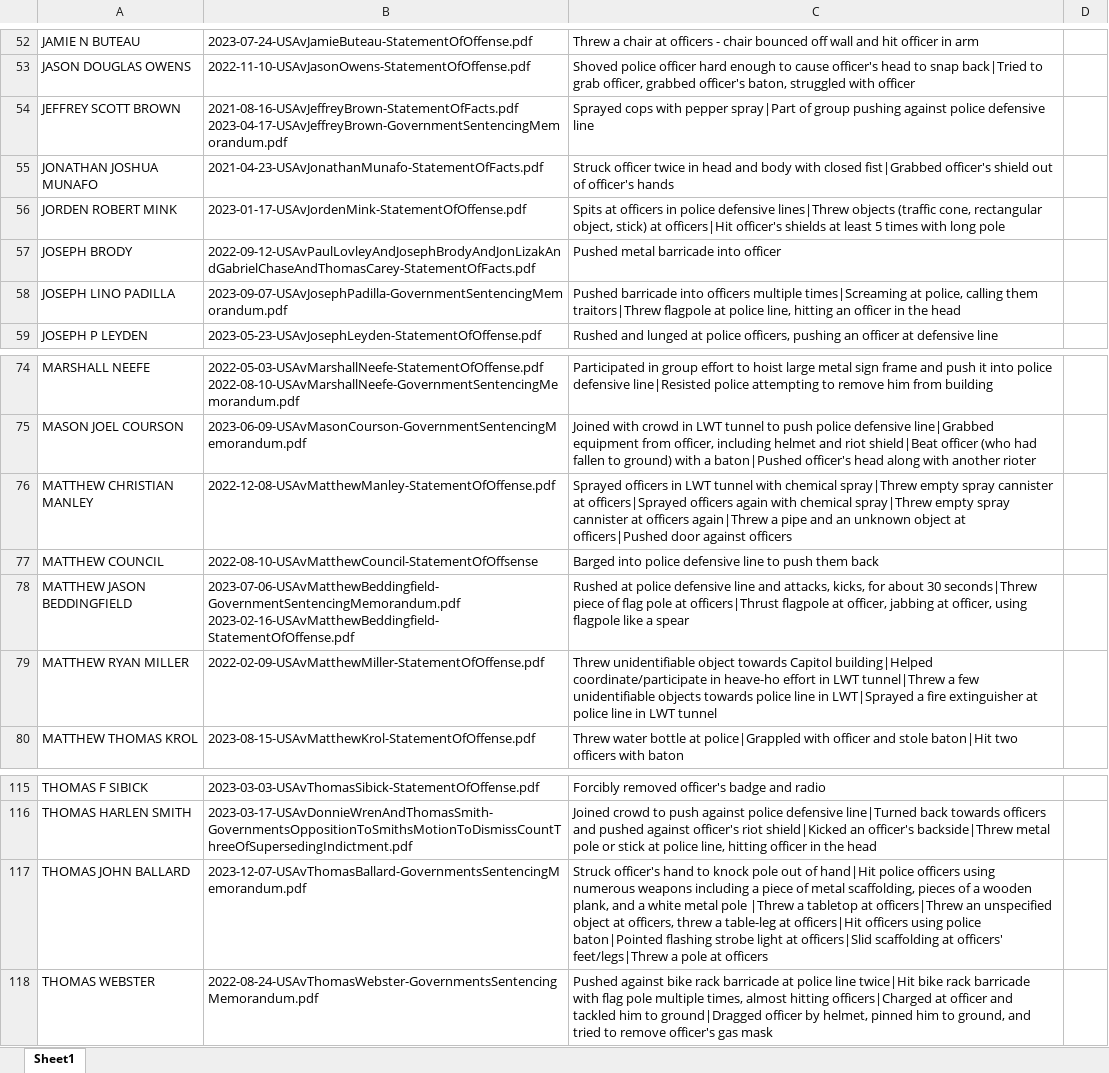
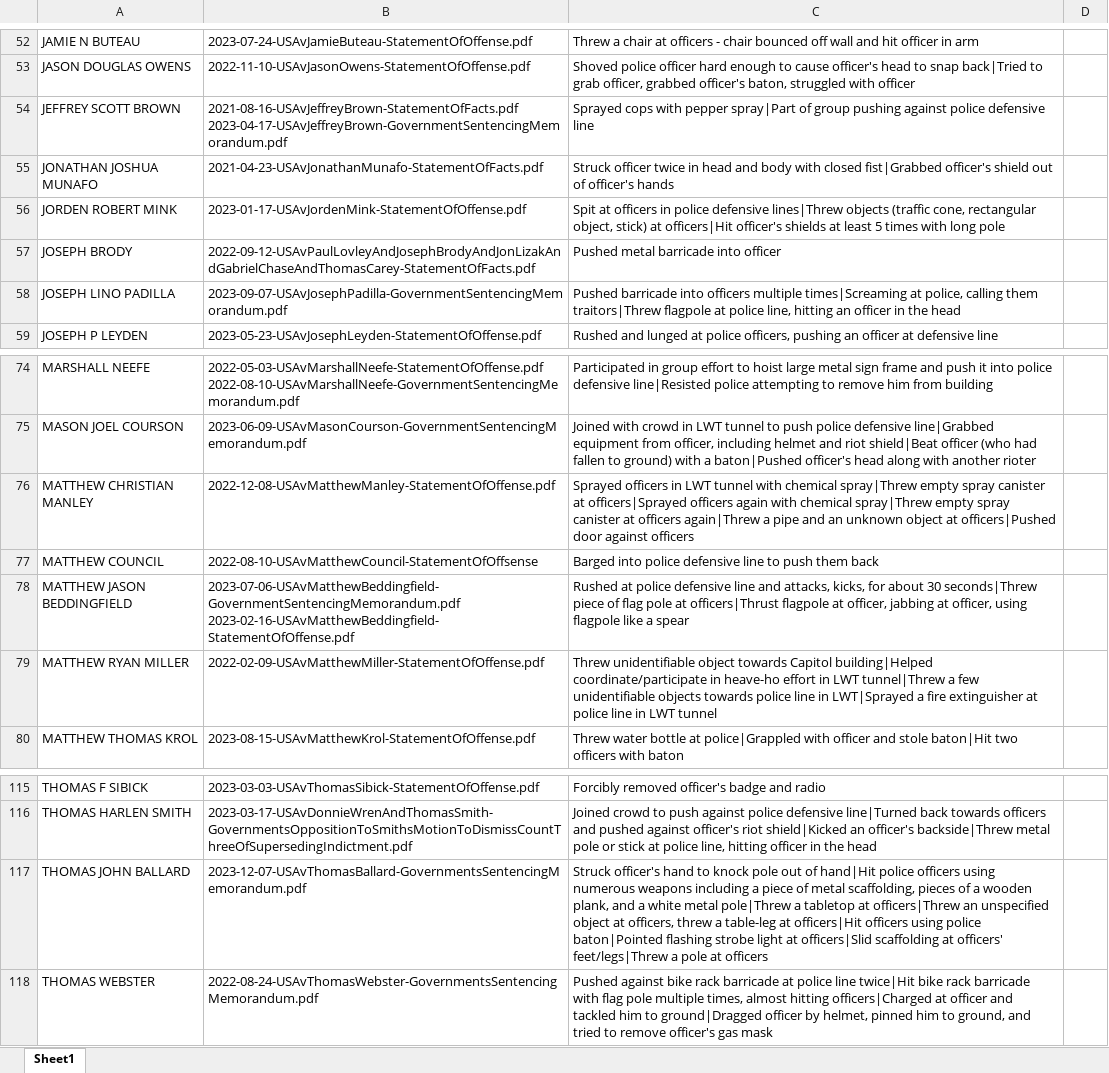
Before and after one commit to sigsegv1980/sigsegv1980.github.io, an Excel workbook: j6/defendants-charged-with-111a1.xlsx, sheet Sheet1, drawn as a sheet; only a part is shown, gaps mark what is left out; values as stored, in another font and other column widths than the file's, no borders; the diff covers the shown part only; the diff names each change by its address in the sheet, - before the commit and + after, or states it on an @@ line.

```diff
--- a/j6/defendants-charged-with-111a1.xlsx (sheet Sheet1)
+++ b/j6/defendants-charged-with-111a1.xlsx (sheet Sheet1)
-C56: Spits at officers…
+C56: Spit at officers…
-C76: …empty spray cannister at officers|Sprayed officers again with chemical spray|Threw empty spray cannister at officers…
+C76: …empty spray canister at officers|Sprayed officers again with chemical spray|Threw empty spray canister at officers…
-C117: …white metal pole |Threw a tabletop…
+C117: …white metal pole|Threw a tabletop…
```
Also changed, not shown: 9 edited cells elsewhere in this sheet.
